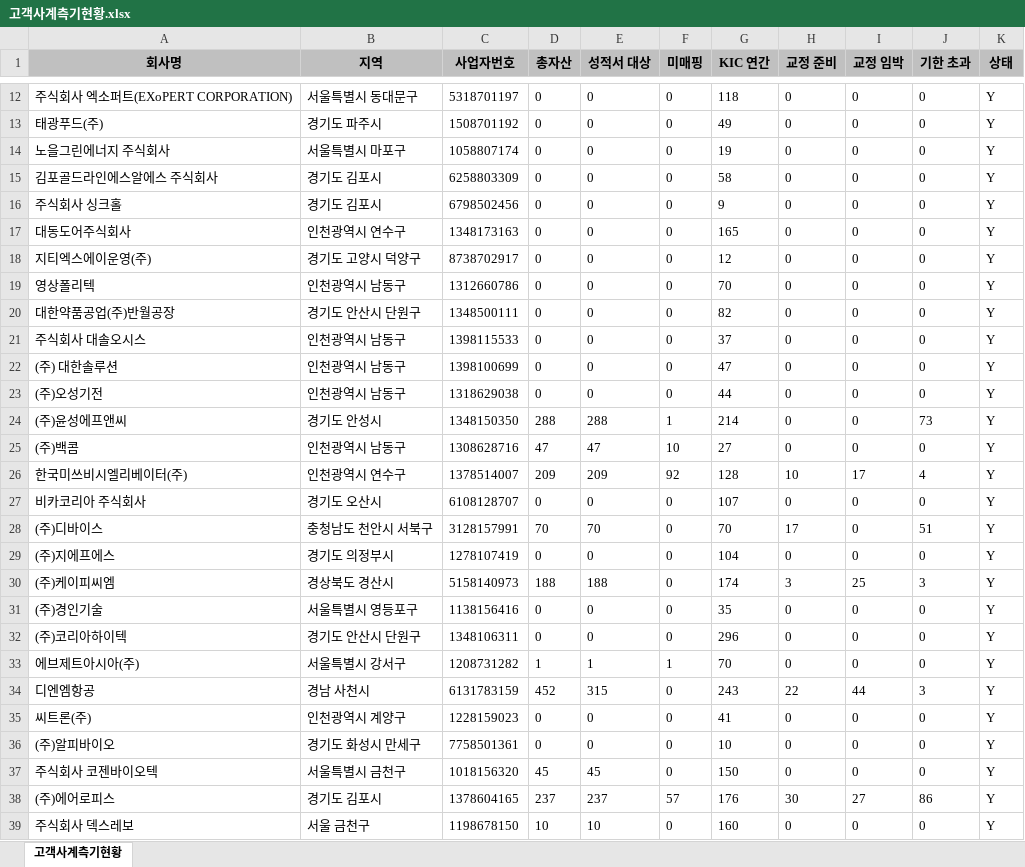
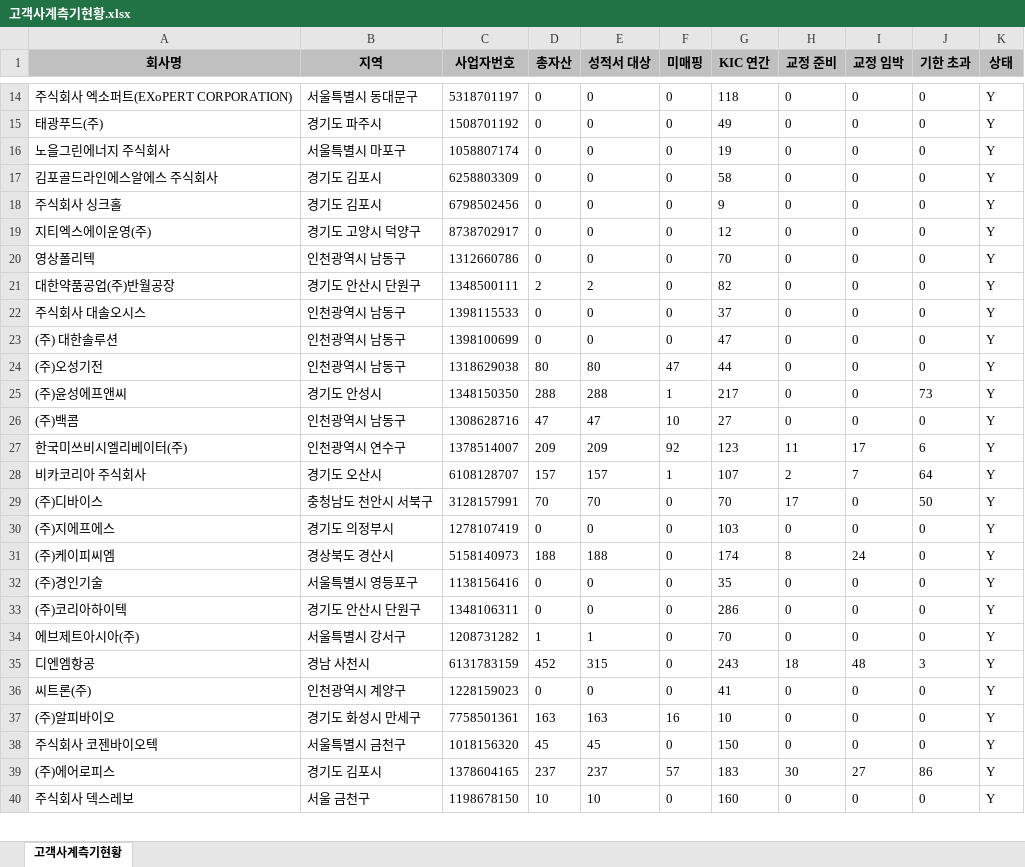
Before and after one commit to hikary83/kic-worktools, an Excel workbook: docs/dashboard/data/고객사계측기현황.xlsx, sheet 고객사계측기현황, drawn as a sheet; only a part is shown, gaps mark what is left out; values as stored, in another font and other column widths than the file's, no borders; removed rows and columns are numbered as before the commit, all else as after; the diff covers the shown part only; the diff names each change by its address in the sheet, - before the commit and + after, or states it on an @@ line.

Commit message:
data: update 고객사계측기현황.xlsx for 2026-09-04

```diff
--- a/docs/dashboard/data/고객사계측기현황.xlsx (sheet 고객사계측기현황)
+++ b/docs/dashboard/data/고객사계측기현황.xlsx (sheet 고객사계측기현황)
-row 17: 대동도어주식회사 | 인천광역시 연수구 | 1348173163 | 0 | 0 | 0 | 165 | 0 | 0 | 0 | Y
-D21 (총자산): 0
+D21 (총자산): 2
-E21 (성적서 대상): 0
+E21 (성적서 대상): 2
-D24 (총자산): 0
+D24 (총자산): 80
-E24 (성적서 대상): 0
+E24 (성적서 대상): 80
-F24 (미매핑): 0
+F24 (미매핑): 47
-G25 (KIC 연간): 214
+G25 (KIC 연간): 217
-G27 (KIC 연간): 128
+G27 (KIC 연간): 123
-H27 (교정 준비): 10
+H27 (교정 준비): 11
-J27 (기한 초과): 4
+J27 (기한 초과): 6
-D28 (총자산): 0
+D28 (총자산): 157
-E28 (성적서 대상): 0
+E28 (성적서 대상): 157
-F28 (미매핑): 0
+F28 (미매핑): 1
-H28 (교정 준비): 0
+H28 (교정 준비): 2
-I28 (교정 임박): 0
+I28 (교정 임박): 7
-J28 (기한 초과): 0
+J28 (기한 초과): 64
-J29 (기한 초과): 51
+J29 (기한 초과): 50
-G30 (KIC 연간): 104
+G30 (KIC 연간): 103
-H31 (교정 준비): 3
+H31 (교정 준비): 8
-I31 (교정 임박): 25
+I31 (교정 임박): 24
-J31 (기한 초과): 3
+J31 (기한 초과): 0
-G33 (KIC 연간): 296
+G33 (KIC 연간): 286
-F34 (미매핑): 1
+F34 (미매핑): 0
-H35 (교정 준비): 22
+H35 (교정 준비): 18
-I35 (교정 임박): 44
+I35 (교정 임박): 48
-D37 (총자산): 0
+D37 (총자산): 163
-E37 (성적서 대상): 0
+E37 (성적서 대상): 163
-F37 (미매핑): 0
+F37 (미매핑): 16
-G39 (KIC 연간): 176
+G39 (KIC 연간): 183
```
Also changed, not shown: 2 added rows and 30 edited cells elsewhere in this sheet.
